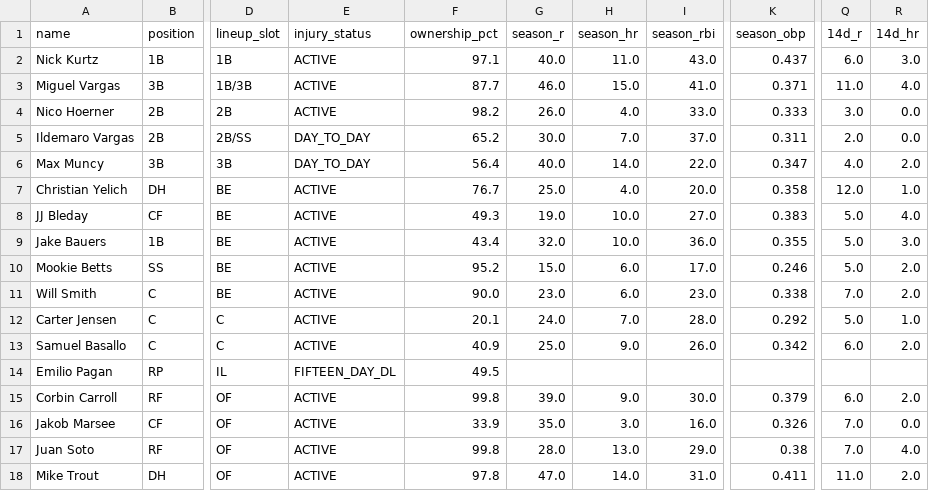
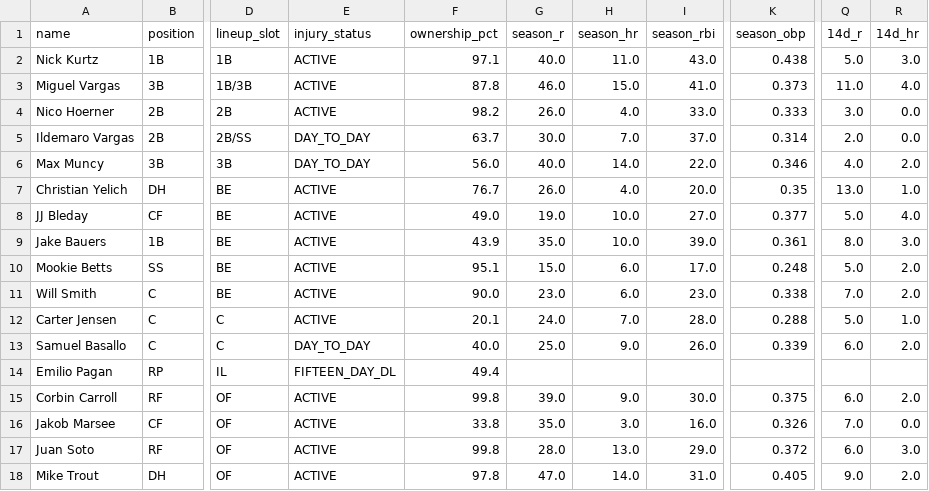
Before and after one commit to nickguarriello/pitch-slap, a CSV file: docs/data/roster.csv, drawn as a sheet; only a part is shown, gaps mark what is left out; the diff covers the shown part only; the diff names each change by its address in the sheet, - before the commit and + after, or states it on an @@ line.

```diff
--- a/docs/data/roster.csv
+++ b/docs/data/roster.csv
-K2 (season_obp): 0.437
+K2 (season_obp): 0.438
-Q2 (14d_r): 6.0
+Q2 (14d_r): 5.0
-F3 (ownership_pct): 87.7
+F3 (ownership_pct): 87.8
-K3 (season_obp): 0.371
+K3 (season_obp): 0.373
-F5 (ownership_pct): 65.2
+F5 (ownership_pct): 63.7
-K5 (season_obp): 0.311
+K5 (season_obp): 0.314
-F6 (ownership_pct): 56.4
+F6 (ownership_pct): 56.0
-K6 (season_obp): 0.347
+K6 (season_obp): 0.346
-G7 (season_r): 25.0
+G7 (season_r): 26.0
-K7 (season_obp): 0.358
+K7 (season_obp): 0.35
-Q7 (14d_r): 12.0
+Q7 (14d_r): 13.0
-F8 (ownership_pct): 49.3
+F8 (ownership_pct): 49.0
-K8 (season_obp): 0.383
+K8 (season_obp): 0.377
-F9 (ownership_pct): 43.4
+F9 (ownership_pct): 43.9
-G9 (season_r): 32.0
+G9 (season_r): 35.0
-I9 (season_rbi): 36.0
+I9 (season_rbi): 39.0
-K9 (season_obp): 0.355
+K9 (season_obp): 0.361
-Q9 (14d_r): 5.0
+Q9 (14d_r): 8.0
-F10 (ownership_pct): 95.2
+F10 (ownership_pct): 95.1
-K10 (season_obp): 0.246
+K10 (season_obp): 0.248
-K12 (season_obp): 0.292
+K12 (season_obp): 0.288
-E13 (injury_status): ACTIVE
+E13 (injury_status): DAY_TO_DAY
-F13 (ownership_pct): 40.9
+F13 (ownership_pct): 40.0
-K13 (season_obp): 0.342
+K13 (season_obp): 0.339
-F14 (ownership_pct): 49.5
+F14 (ownership_pct): 49.4
-K15 (season_obp): 0.379
+K15 (season_obp): 0.375
-F16 (ownership_pct): 33.9
+F16 (ownership_pct): 33.8
-K17 (season_obp): 0.38
+K17 (season_obp): 0.372
-Q17 (14d_r): 7.0
+Q17 (14d_r): 6.0
-R17 (14d_hr): 4.0
+R17 (14d_hr): 3.0
-K18 (season_obp): 0.411
+K18 (season_obp): 0.405
-Q18 (14d_r): 11.0
+Q18 (14d_r): 9.0
```
Also changed, not shown: 45 edited cells elsewhere in this file, docs/data/matchup.csv, 6 other files.
